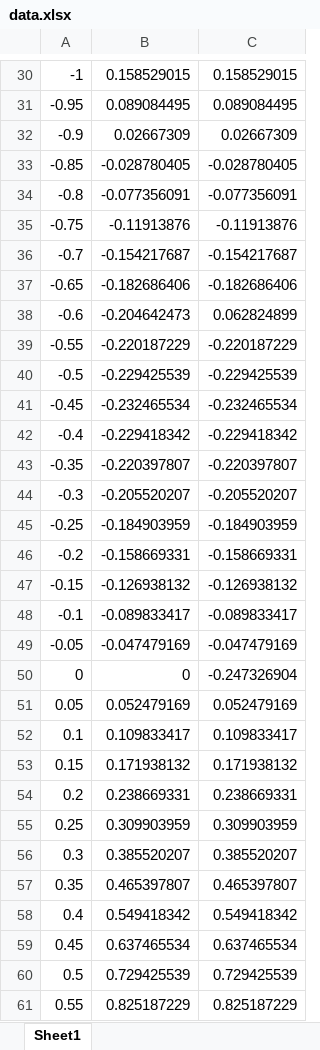
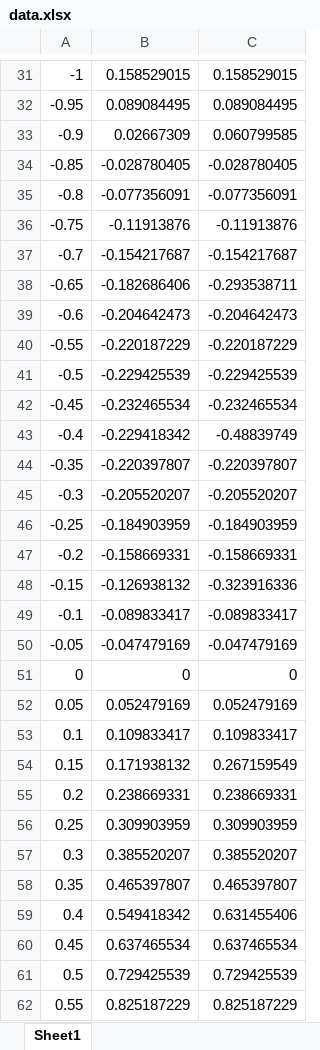
Before and after one commit to leslielee1997/Non-linearRegression, an Excel workbook: data.xlsx, sheet Sheet1, drawn as a sheet; only a part is shown, gaps mark what is left out; values as stored, in another font and other column widths than the file's, no borders; addresses are those after the commit; the diff covers the shown part only; the diff names each change by its address in the sheet, - before the commit and + after, or states it on an @@ line.

```diff
--- a/data.xlsx (sheet Sheet1)
+++ b/data.xlsx (sheet Sheet1)
-C33: 0.02667309
+C33: 0.060799585
-C38: -0.182686406
+C38: -0.293538711
-C39: 0.062824899
+C39: -0.204642473
-C43: -0.229418342
+C43: -0.48839749
-C48: -0.126938132
+C48: -0.323916336
-C51: -0.247326904
+C51: 0
-C54: 0.171938132
+C54: 0.267159549
-C59: 0.549418342
+C59: 0.631455406
```
Also changed, not shown: 1 added row and 18 edited cells elsewhere in this sheet, 1 other file.
